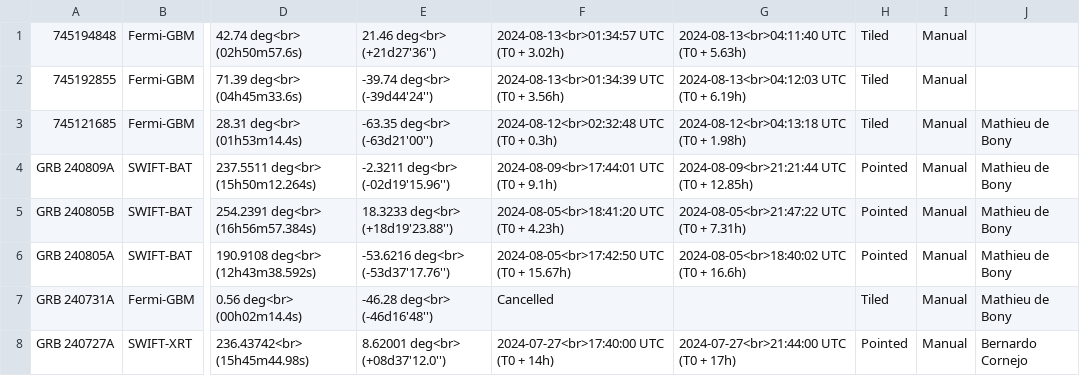
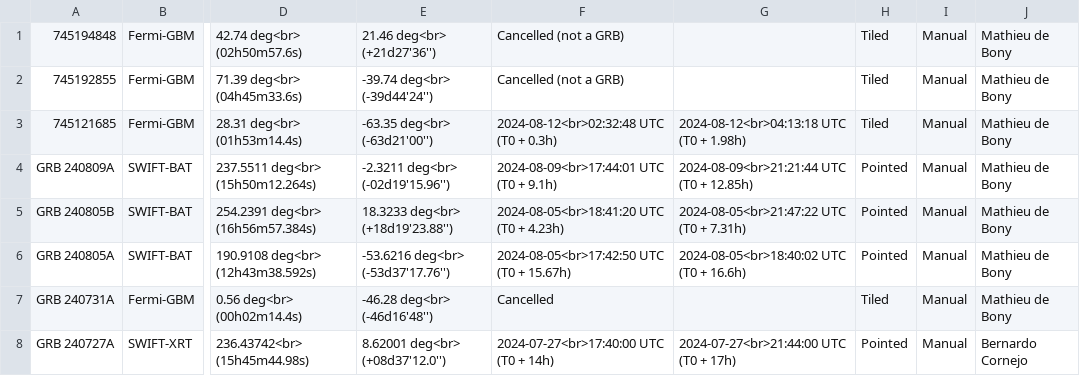
Before and after one commit to wxssym/grbhess.github.io, a CSV file: obstable.csv, drawn as a sheet; only a part is shown, gaps mark what is left out; the diff names each change by its address in the sheet, - before the commit and + after, or states it on an @@ line.

Commit message:
Update GRB for cancellation status

```diff
--- a/obstable.csv
+++ b/obstable.csv
-F1: 2024-08-13<br>01:34:57 UTC (T0 + 3.02h)
+F1: Cancelled (not a GRB)
-G1: 2024-08-13<br>04:11:40 UTC (T0 + 5.63h)
+G1: (empty)
-J1:J2: (empty)
+J1:J2: Mathieu de Bony
-F2: 2024-08-13<br>01:34:39 UTC (T0 + 3.56h)
+F2: Cancelled (not a GRB)
-G2: 2024-08-13<br>04:12:03 UTC (T0 + 6.19h)
+G2: (empty)
```
